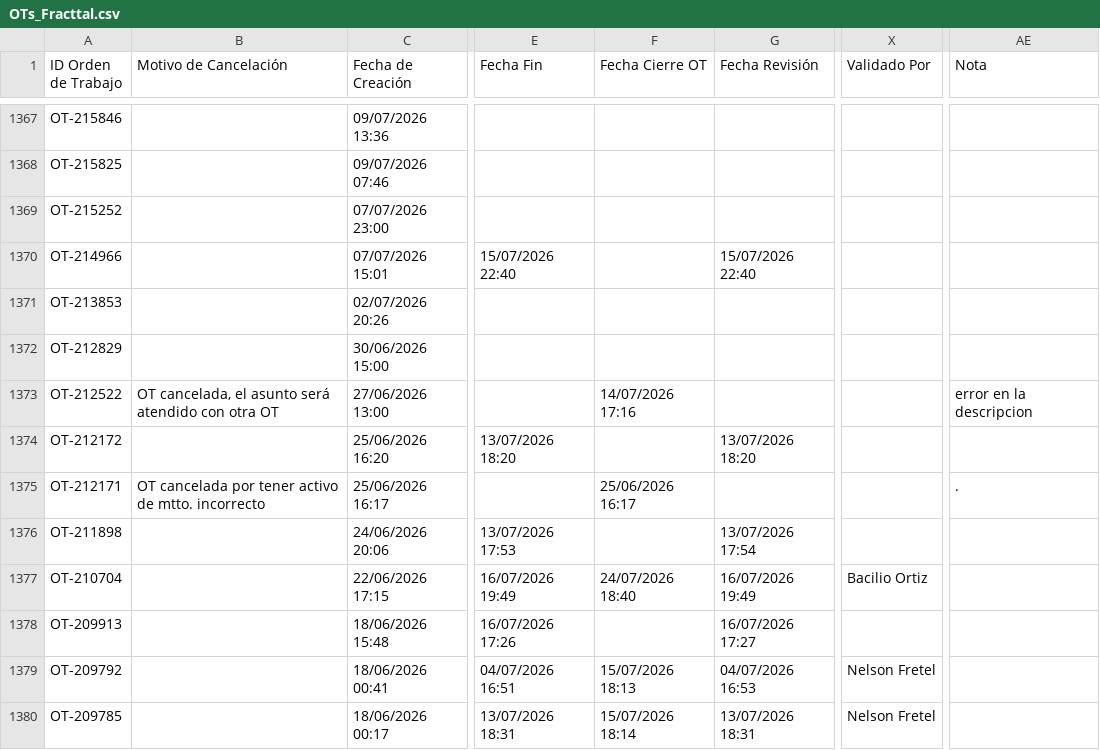
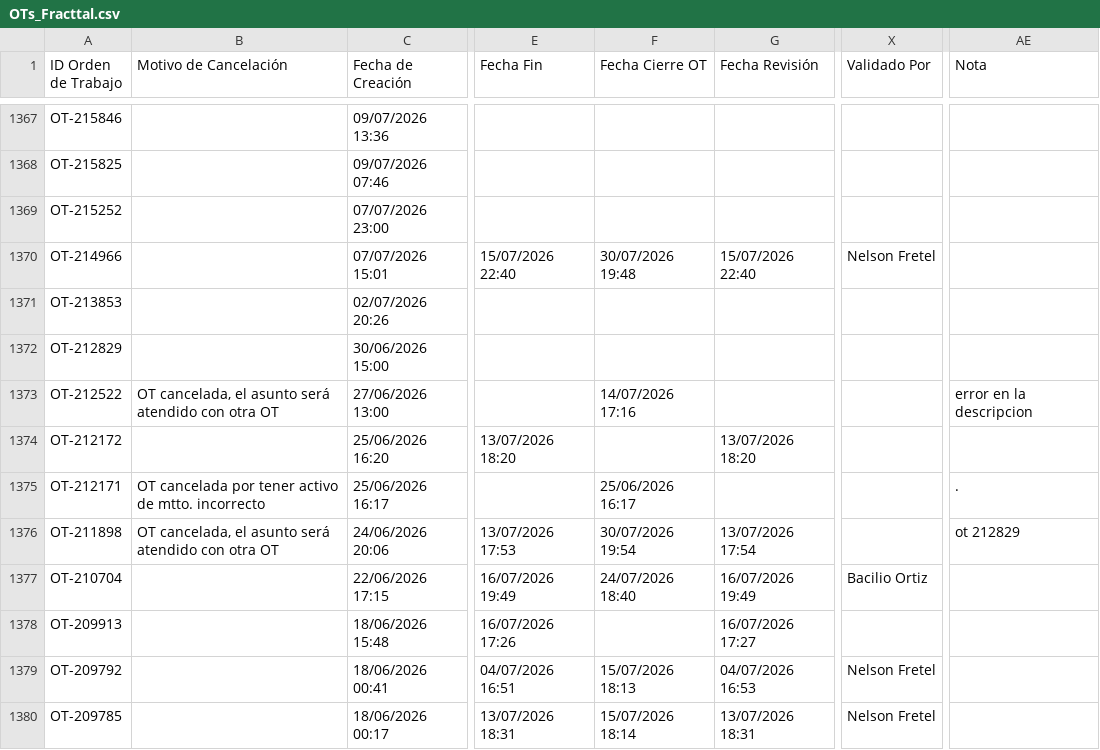
Before and after one commit to Andres-St1/fracttal-ots, a CSV file: OTs_Fracttal.csv, drawn as a sheet; only a part is shown, gaps mark what is left out; the diff names each change by its address in the sheet, - before the commit and + after, or states it on an @@ line.

```diff
--- a/OTs_Fracttal.csv
+++ b/OTs_Fracttal.csv
-F1370 (Fecha Cierre OT): (empty)
+F1370 (Fecha Cierre OT): 30/07/2026 19:48
-X1370 (Validado Por): (empty)
+X1370 (Validado Por): Nelson Fretel
-B1376 (Motivo de Cancelación): (empty)
+B1376 (Motivo de Cancelación): OT cancelada, el asunto será atendido con otra OT
-F1376 (Fecha Cierre OT): (empty)
+F1376 (Fecha Cierre OT): 30/07/2026 19:54
-AE1376 (Nota): (empty)
+AE1376 (Nota): ot 212829
```
